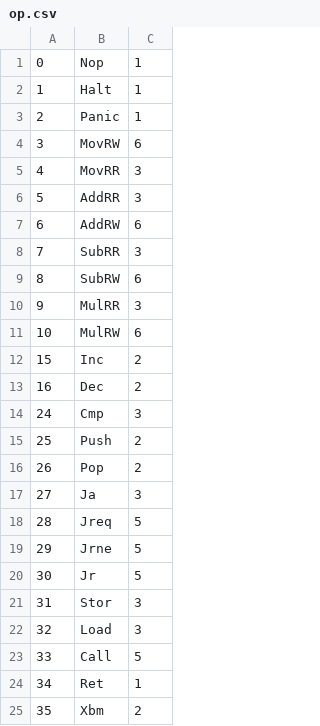
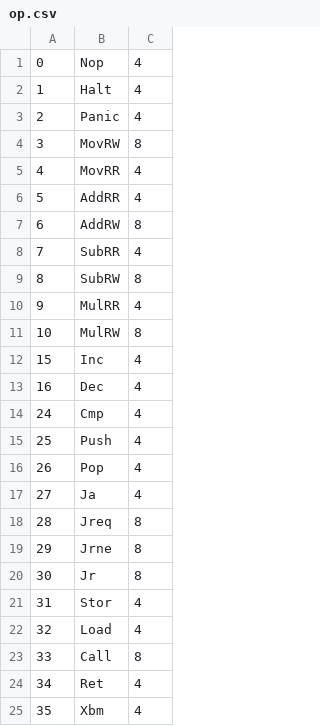
Before and after one commit to thoriumlang/thm, a CSV file: src/vm-api/op.csv, drawn as a sheet.

```diff
--- a/src/vm-api/op.csv
+++ b/src/vm-api/op.csv
@@ -1,25 +1,25 @@
-0,Nop,1
-1,Halt,1
-2,Panic,1
-3,MovRW,6
-4,MovRR,3
-5,AddRR,3
-6,AddRW,6
-7,SubRR,3
-8,SubRW,6
-9,MulRR,3
-10,MulRW,6
-15,Inc,2
-16,Dec,2
-24,Cmp,3
-25,Push,2
-26,Pop,2
-27,Ja,3
-28,Jreq,5
-29,Jrne,5
-30,Jr,5
-31,Stor,3
-32,Load,3
-33,Call,5
-34,Ret,1
-35,Xbm,2
+0,Nop,4
+1,Halt,4
+2,Panic,4
+3,MovRW,8
+4,MovRR,4
+5,AddRR,4
+6,AddRW,8
+7,SubRR,4
+8,SubRW,8
+9,MulRR,4
+10,MulRW,8
+15,Inc,4
+16,Dec,4
+24,Cmp,4
+25,Push,4
+26,Pop,4
+27,Ja,4
+28,Jreq,8
+29,Jrne,8
+30,Jr,8
+31,Stor,4
+32,Load,4
+33,Call,8
+34,Ret,4
+35,Xbm,4
```
Also changed, not shown: 6 other files.
